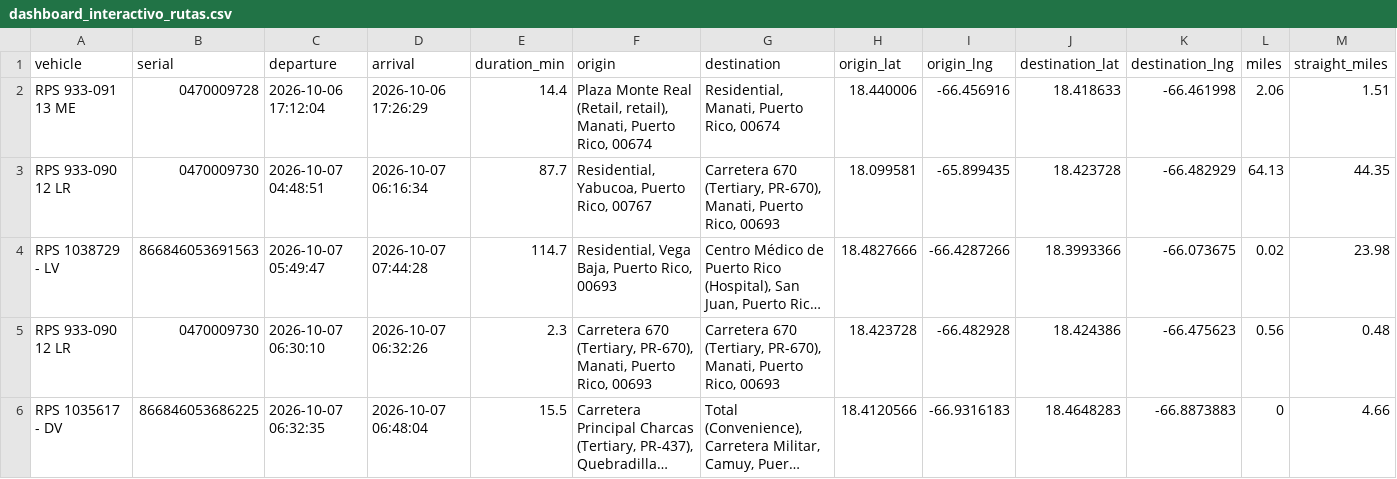
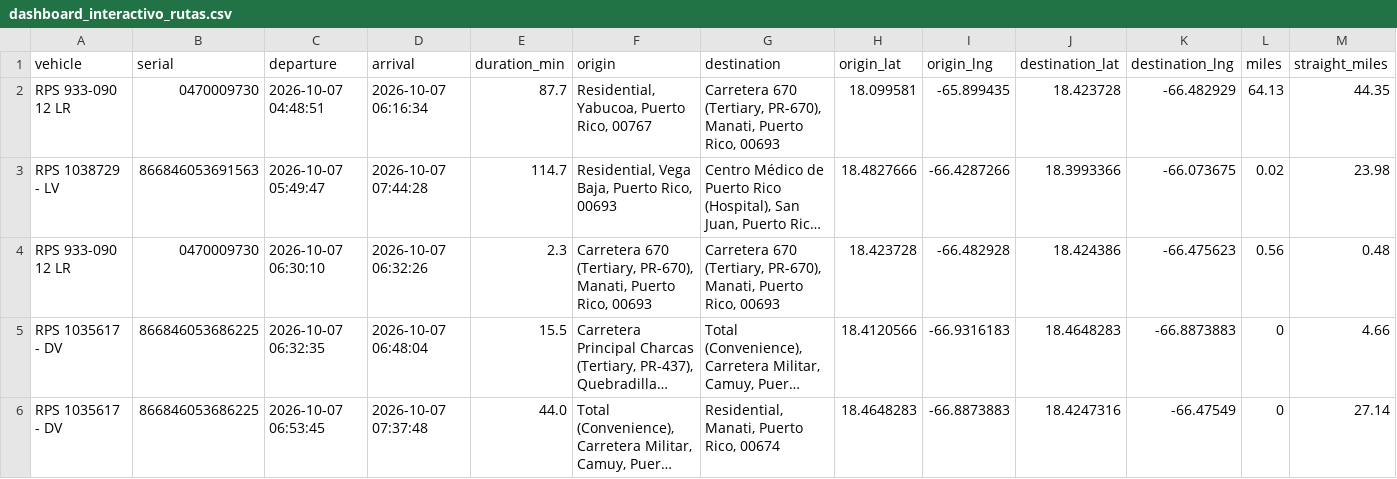
Before and after one commit to epac-hub/rps, a CSV file: dashboard_interactivo_rutas.csv, drawn as a sheet; only a part is shown; the shorter side is filled out with more unchanged rows; long unchanged cells end in …; rows hold the shown columns only; the diff names each change by its address in the sheet, - before the commit and + after, or states it on an @@ line.

Commit message:
Refresh fleet dashboard data

```diff
--- a/dashboard_interactivo_rutas.csv
+++ b/dashboard_interactivo_rutas.csv
-row 2: RPS 933-091 13 ME | 0470009728 | 2026-10-06 17:12:04 | 2026-10-06 17:26:29 | 14.4 | Plaza Monte Real (Retail, retail), Manati, Puerto Rico, 00674 | Residential, Manati, Puerto Rico, 00674 | 18.440006 | -66.456916 | 18.418633 | -66.461998 | 2.06 | 1.51
```
Also changed, not shown: dashboard_interactivo_resumen.csv, 2 other files.
